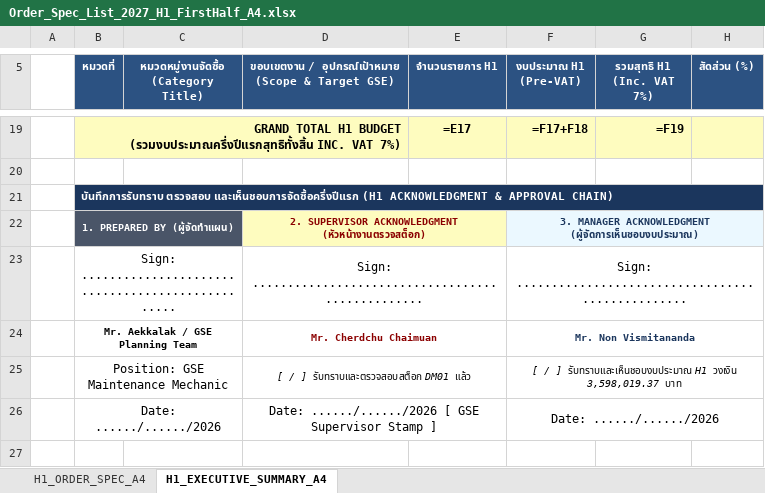
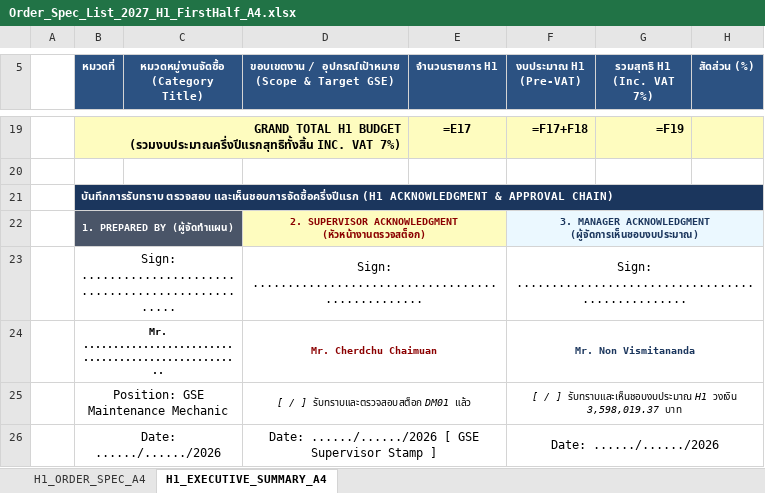
Before and after one commit to JackSleep10/RequestStockFor1Year, an Excel workbook: Order_Spec_List_2027_H1_FirstHalf_A4.xlsx, sheet H1_EXECUTIVE_SUMMARY_A4, drawn as a sheet; only a part is shown, gaps mark what is left out; values as stored, in another font and other column widths than the file's, no borders; formulas without a stored value are shown as written; the diff names each change by its address in the sheet, - before the commit and + after, or states it on an @@ line.

```diff
--- a/Order_Spec_List_2027_H1_FirstHalf_A4.xlsx (sheet H1_EXECUTIVE_SUMMARY_A4)
+++ b/Order_Spec_List_2027_H1_FirstHalf_A4.xlsx (sheet H1_EXECUTIVE_SUMMARY_A4)
-B24 (หมวดที่): Mr. Aekkalak / GSE Planning Team
+B24 (หมวดที่): Mr. ....................................................
```
Also changed, not shown: sheet H1_ORDER_SPEC_A4, Order_Spec_List_2027_GSE.xlsx, 2 other files.
